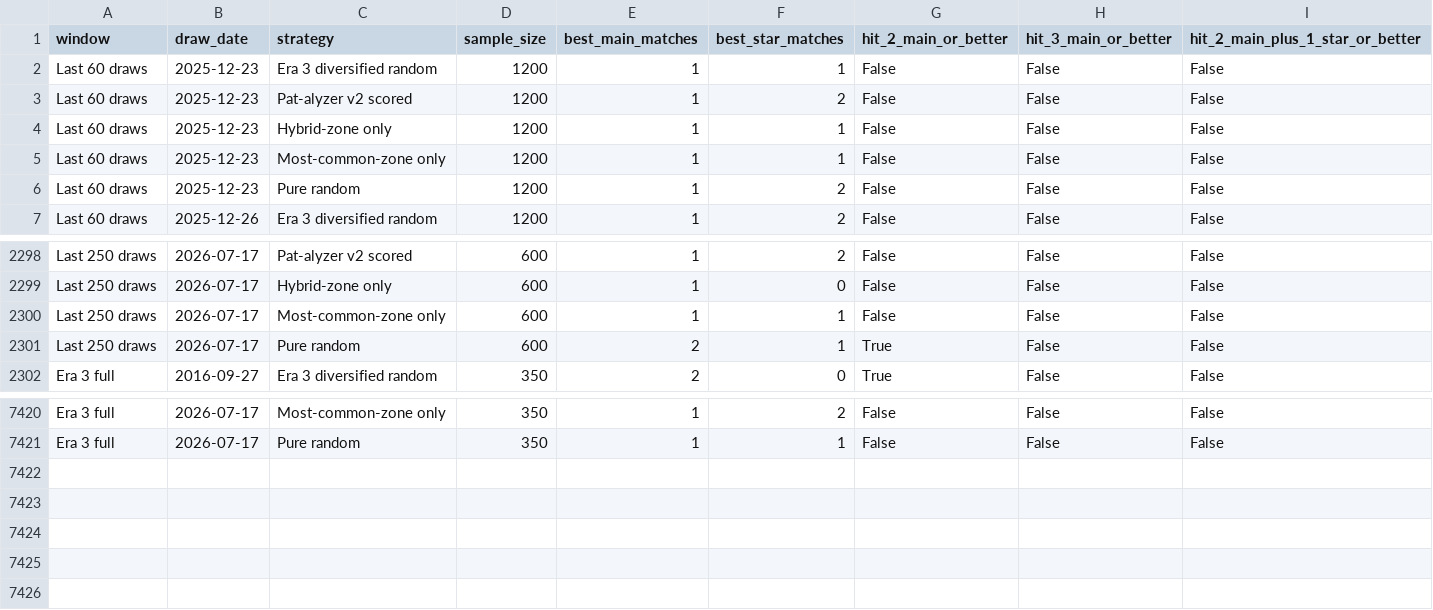
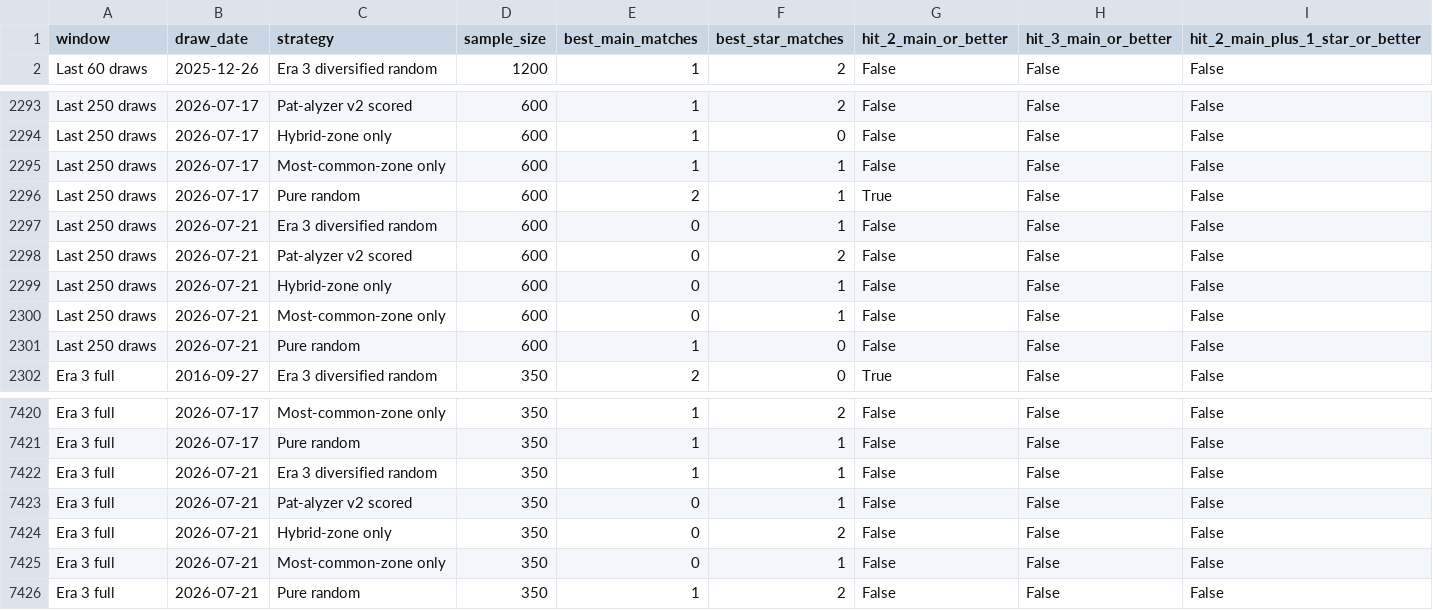
Before and after one commit to Ni-lz/pat-alyzer, a CSV file: data/processed/generated_ticket_backtest_window_results.csv, drawn as a sheet; only a part is shown, gaps mark what is left out; the diff covers the shown part only.

```diff
--- a/data/processed/generated_ticket_backtest_window_results.csv
+++ b/data/processed/generated_ticket_backtest_window_results.csv
@@ -1,7 +1,2 @@
 window,draw_date,strategy,sample_size,best_main_matches,best_star_matches,hit_2_main_or_better,hit_3_main_or_better,hit_2_main_plus_1_star_or_better
-Last 60 draws,2025-12-23,Era 3 diversified random,1200,1,1,False,False,False
-Last 60 draws,2025-12-23,Pat-alyzer v2 scored,1200,1,2,False,False,False
-Last 60 draws,2025-12-23,Hybrid-zone only,1200,1,1,False,False,False
-Last 60 draws,2025-12-23,Most-common-zone only,1200,1,1,False,False,False
-Last 60 draws,2025-12-23,Pure random,1200,1,2,False,False,False
 Last 60 draws,2025-12-26,Era 3 diversified random,1200,1,2,False,False,False
@@ -2301,2 +2296,7 @@ Last 250 draws,2026-07-17,Most-common-zone only,600,1,1,False,False,False
 Last 250 draws,2026-07-17,Pure random,600,2,1,True,False,False
+Last 250 draws,2026-07-21,Era 3 diversified random,600,0,1,False,False,False
+Last 250 draws,2026-07-21,Pat-alyzer v2 scored,600,0,2,False,False,False
+Last 250 draws,2026-07-21,Hybrid-zone only,600,0,1,False,False,False
+Last 250 draws,2026-07-21,Most-common-zone only,600,0,1,False,False,False
+Last 250 draws,2026-07-21,Pure random,600,1,0,False,False,False
 Era 3 full,2016-09-27,Era 3 diversified random,350,2,0,True,False,False
@@ -7421 +7421,6 @@ Era 3 full,2026-07-17,Most-common-zone only,350,1,2,False,False,False
 Era 3 full,2026-07-17,Pure random,350,1,1,False,False,False
+Era 3 full,2026-07-21,Era 3 diversified random,350,1,1,False,False,False
+Era 3 full,2026-07-21,Pat-alyzer v2 scored,350,0,1,False,False,False
+Era 3 full,2026-07-21,Hybrid-zone only,350,0,2,False,False,False
+Era 3 full,2026-07-21,Most-common-zone only,350,0,1,False,False,False
+Era 3 full,2026-07-21,Pure random,350,1,2,False,False,False
```
Also changed, not shown: 41 edited cells elsewhere in this file, data/external/euromillions_machine_metadata.csv, data/processed/draws_enriched.csv, 33 other files.
